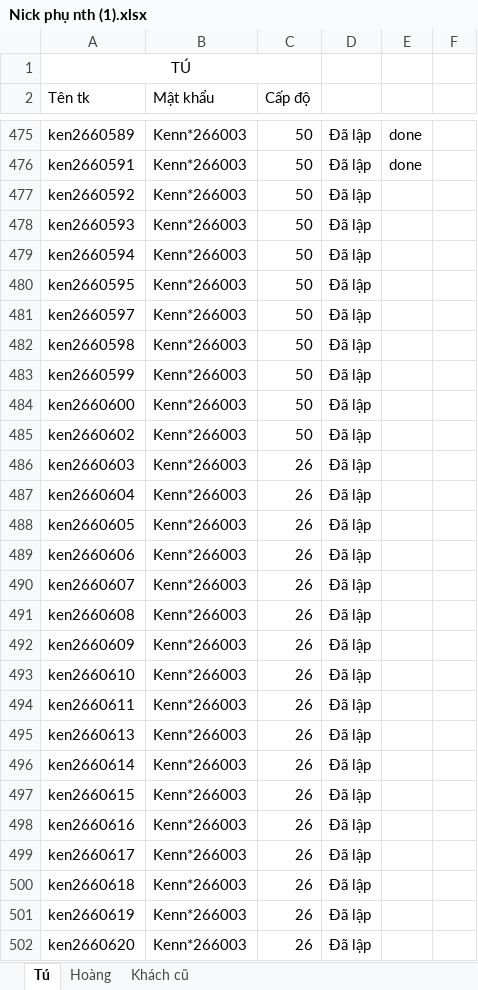
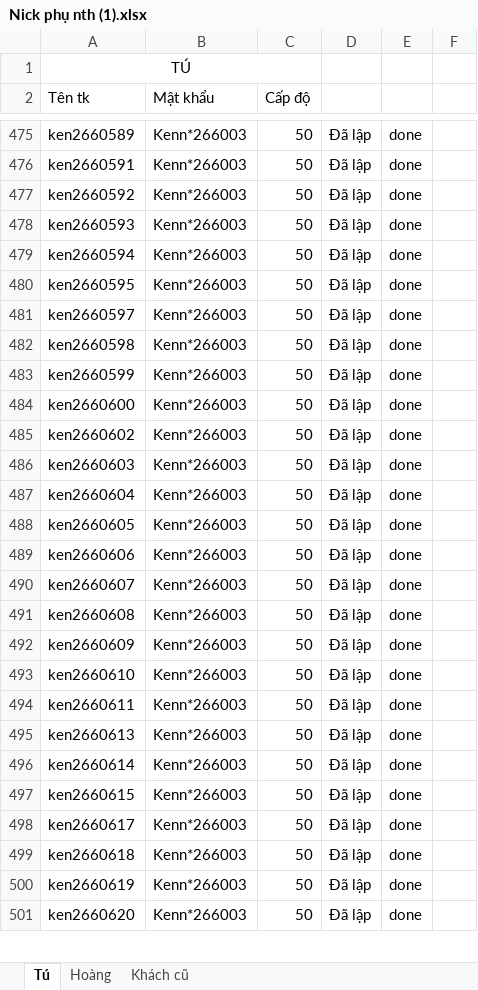
Before and after one commit to Hoang130203/Emgu_CV_automation, an Excel workbook: Assets/nth/signin/Nick phụ nth (1).xlsx, sheet Tú, drawn as a sheet; only a part is shown, gaps mark what is left out; values as stored, in another font and other column widths than the file's, no borders; charts and pictures not drawn; removed rows and columns are numbered as before the commit, all else as after; the diff covers the shown part only; the diff names each change by its address in the sheet, - before the commit and + after, or states it on an @@ line.

```diff
--- a/Assets/nth/signin/Nick phụ nth (1).xlsx (sheet Tú)
+++ b/Assets/nth/signin/Nick phụ nth (1).xlsx (sheet Tú)
-E477:E497: (empty)
+E477:E497: done
-C486:C497 (Cấp độ): 26
+C486:C497 (Cấp độ): 50
-row 498: ken2660616 | Kenn*266003 | 26 | Đã lập
-C498:C501 (Cấp độ): 26
+C498:C501 (Cấp độ): 50
-E498:E501: (empty)
+E498:E501: done
```
Also changed, not shown: 85 edited cells elsewhere in this sheet, 3 other files.
